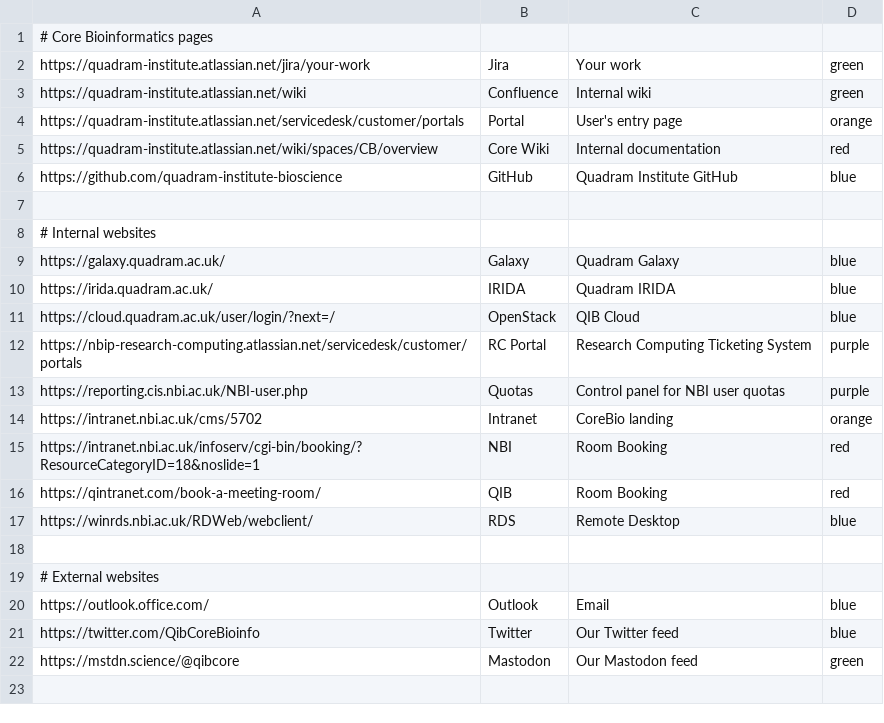
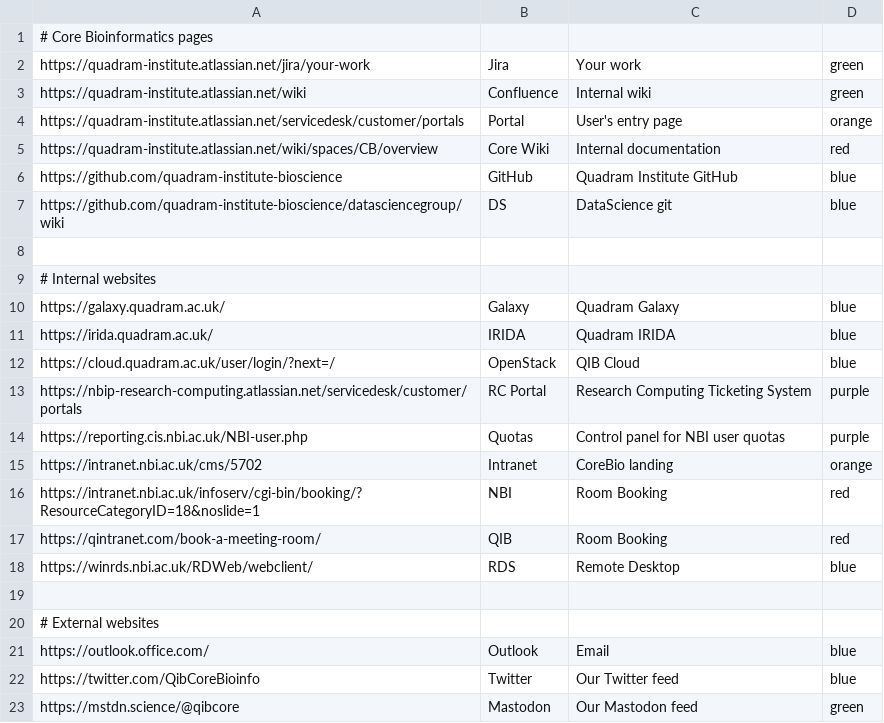
Before and after one commit to quadram-institute-bioscience/quadram-institute-bioscience.github.io, a CSV file: links/list.csv, drawn as a sheet.

```diff
--- a/links/list.csv
+++ b/links/list.csv
@@ -6,2 +6,3 @@ https://quadram-institute.atlassian.net/wiki/spaces/CB/overview,Core Wiki,Intern
 https://github.com/quadram-institute-bioscience,GitHub,Quadram Institute GitHub,blue
+https://github.com/quadram-institute-bioscience/datasciencegroup/wiki,DS,DataScience git,blue
 
```
Also changed, not shown: 1 other file.
